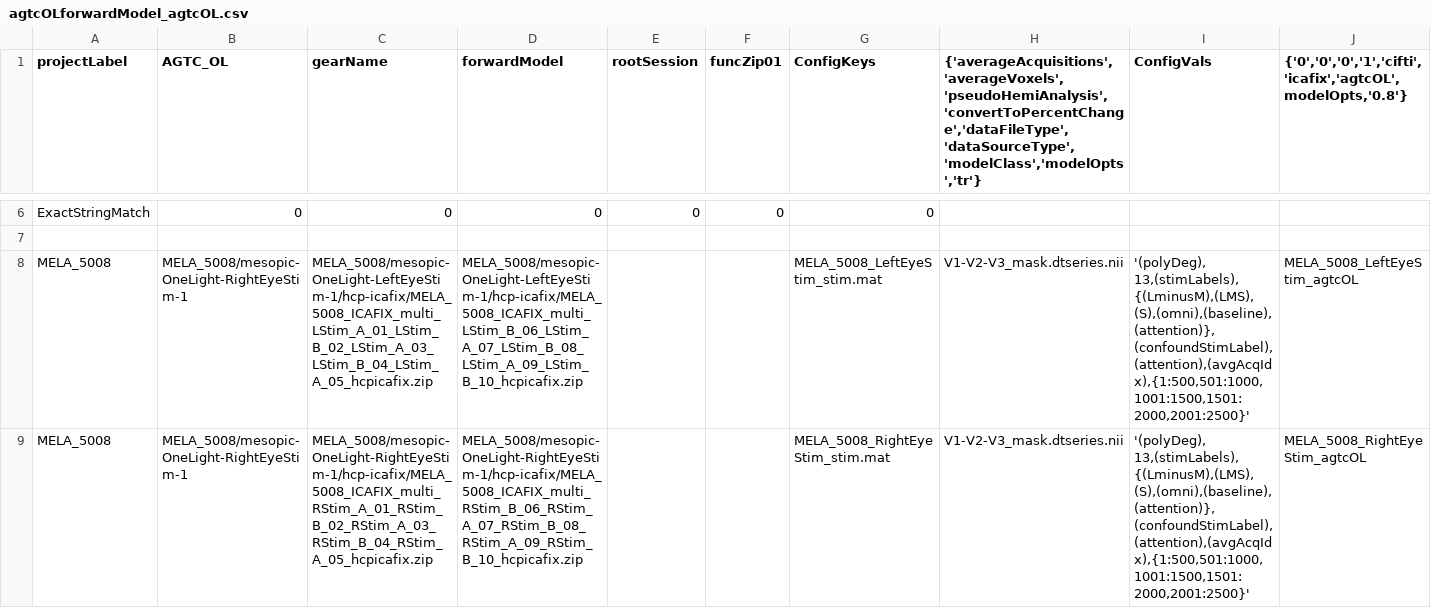
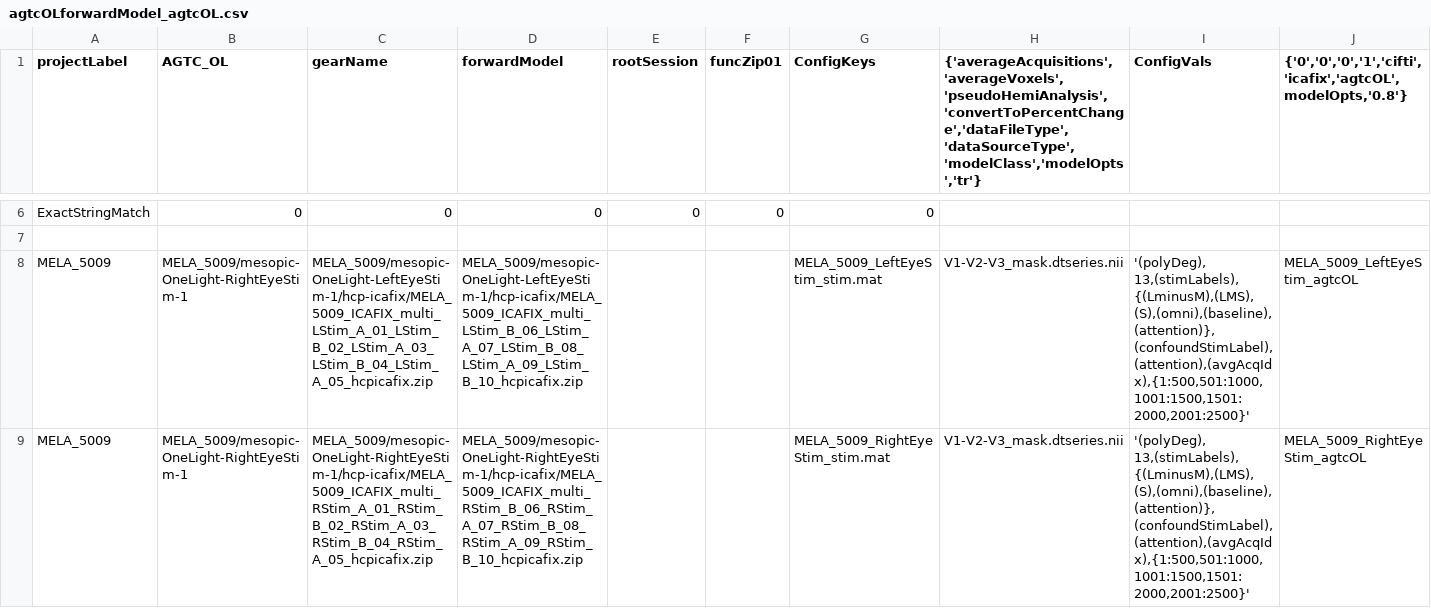
Before and after one commit to gkaguirrelab/mriAGTCAnalysis, a CSV file: code/submitGears/AGTC_OL/agtcOLforwardModel_agtcOL.csv, drawn as a sheet; only a part is shown, gaps mark what is left out; the shorter side is filled out with more unchanged rows; rows hold the shown columns only; the diff covers the shown part only; the diff names each change by its address in the sheet, - before the commit and + after, or states it on an @@ line.

```diff
--- a/code/submitGears/AGTC_OL/agtcOLforwardModel_agtcOL.csv
+++ b/code/submitGears/AGTC_OL/agtcOLforwardModel_agtcOL.csv
+row 8: MELA_5009 | MELA_5009/mesopic-OneLight-RightEyeStim-1 | MELA_5009/mesopic-OneLight-LeftEyeStim-1/hcp-icafix/MELA_5009_ICAFIX_multi_LStim_A_01_LStim_B_02_LStim_A_03_LStim_B_04_LStim_A_05_hcpicafix.zip | MELA_5009/mesopic-OneLight-LeftEyeStim-1/hcp-icafix/MELA_5009_ICAFIX_multi_LStim_B_06_LStim_A_07_LStim_B_08_LStim_A_09_LStim_B_10_hcpicafix.zip |  |  | MELA_5009_LeftEyeStim_stim.mat | V1-V2-V3_mask.dtseries.nii | '(polyDeg), 13,(stimLabels),{(LminusM),(LMS),(S),(omni),(baseline),(attention)},(confoundStimLabel),(attention),(avgAcqIdx),{1:500,501:1000,1001:1500,1501:2000,2001:2500}' | MELA_5009_LeftEyeStim_agtcOL
+row 9: MELA_5009 | MELA_5009/mesopic-OneLight-RightEyeStim-1 | MELA_5009/mesopic-OneLight-RightEyeStim-1/hcp-icafix/MELA_5009_ICAFIX_multi_RStim_A_01_RStim_B_02_RStim_A_03_RStim_B_04_RStim_A_05_hcpicafix.zip | MELA_5009/mesopic-OneLight-RightEyeStim-1/hcp-icafix/MELA_5009_ICAFIX_multi_RStim_B_06_RStim_A_07_RStim_B_08_RStim_A_09_RStim_B_10_hcpicafix.zip |  |  | MELA_5009_RightEyeStim_stim.mat | V1-V2-V3_mask.dtseries.nii | '(polyDeg), 13,(stimLabels),{(LminusM),(LMS),(S),(omni),(baseline),(attention)},(confoundStimLabel),(attention),(avgAcqIdx),{1:500,501:1000,1001:1500,1501:2000,2001:2500}' | MELA_5009_RightEyeStim_agtcOL
```
Also changed, not shown: 1 moved row elsewhere in this file, code/submitGears/AGTC_OL/agtcOLHCPFuncICAFIX.csv, 3 other files.
